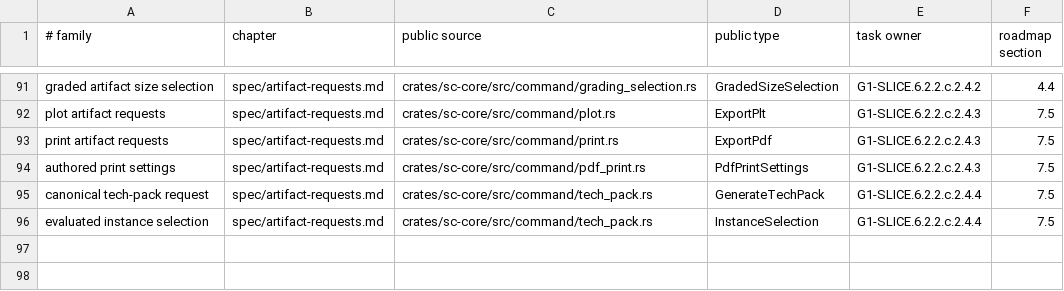
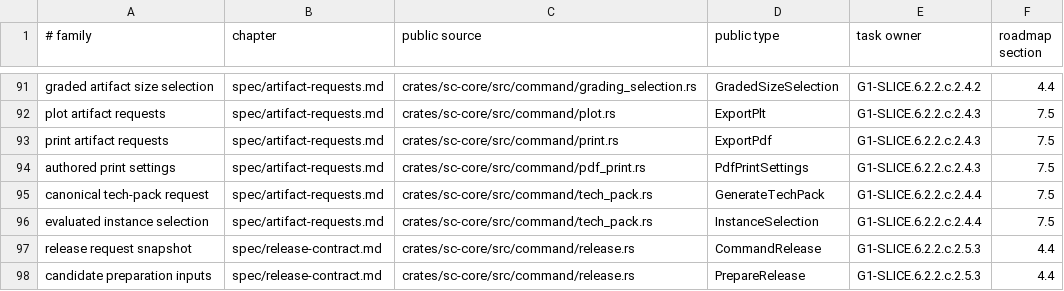
Before and after one commit to rdje/stitchcad, a TSV file: docs/tasks/artifacts/book_publication/status.tsv, drawn as a sheet; only a part is shown, gaps mark what is left out.

Commit message:
STITCHCAD-G1-0332 (leaf G1-SLICE.6.2.2.c.2.5.3): declare concrete release candidate request inputs

```diff
--- a/docs/tasks/artifacts/book_publication/status.tsv
+++ b/docs/tasks/artifacts/book_publication/status.tsv
@@ -96 +96,3 @@ canonical tech-pack request	spec/artifact-requests.md	crates/sc-core/src/command
 evaluated instance selection	spec/artifact-requests.md	crates/sc-core/src/command/tech_pack.rs	InstanceSelection	G1-SLICE.6.2.2.c.2.4.4	7.5
+release request snapshot	spec/release-contract.md	crates/sc-core/src/command/release.rs	CommandRelease	G1-SLICE.6.2.2.c.2.5.3	4.4
+candidate preparation inputs	spec/release-contract.md	crates/sc-core/src/command/release.rs	PrepareRelease	G1-SLICE.6.2.2.c.2.5.3	4.4
```
Also changed, not shown: 11 other files.
